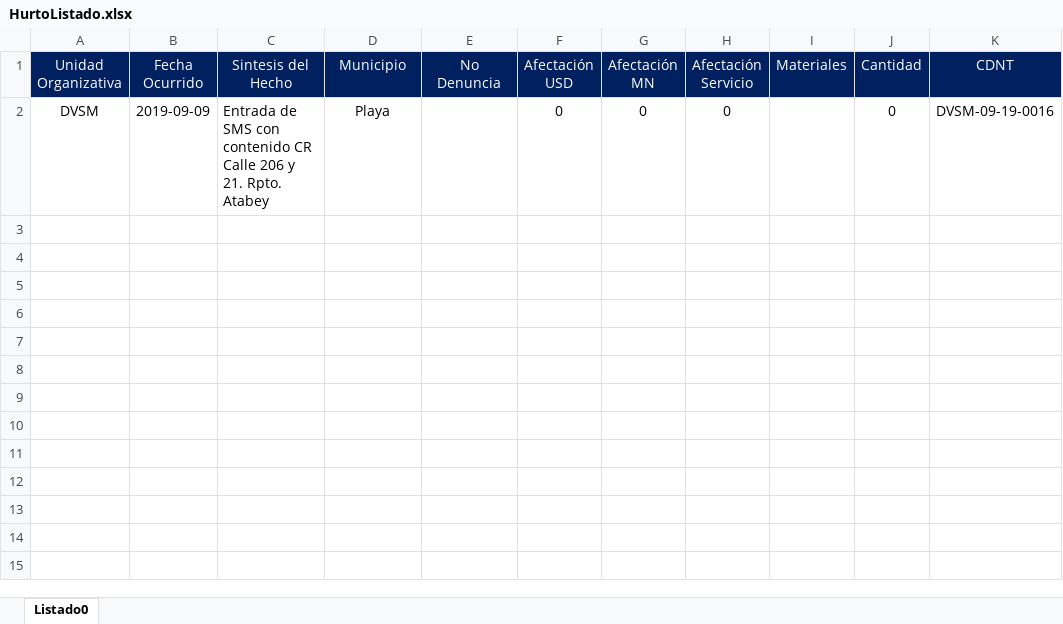
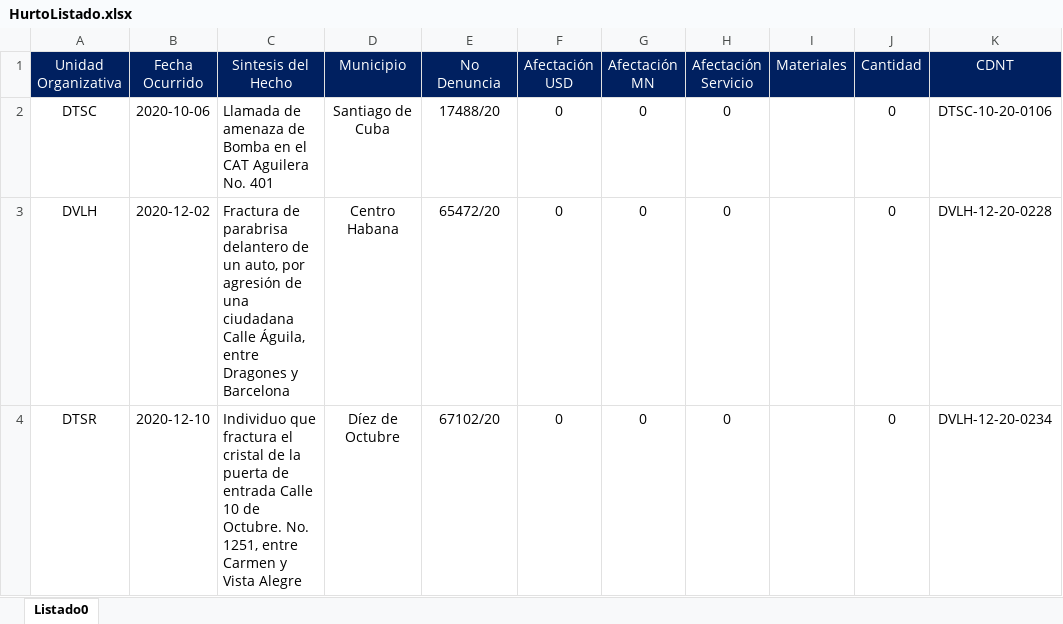
Before and after one commit to humber42/sistema-gestion-hd, an Excel workbook: src/informesGenerados/HurtoListado.xlsx, sheet Listado0, drawn as a sheet; values as stored, in another font and other column widths than the file's, no borders; the diff names each change by its address in the sheet, - before the commit and + after, or states it on an @@ line.

```diff
--- a/src/informesGenerados/HurtoListado.xlsx (sheet Listado0)
+++ b/src/informesGenerados/HurtoListado.xlsx (sheet Listado0)
-A2 (Unidad Organizativa): DVSM
+A2 (Unidad Organizativa): DTSC
-B2 (Fecha Ocurrido): 2019-09-09
+B2 (Fecha Ocurrido): 2020-10-06
-C2 (Sintesis del Hecho): Entrada de SMS con contenido CR Calle 206 y 21. Rpto. Atabey
+C2 (Sintesis del Hecho): Llamada de amenaza de Bomba en el CAT Aguilera No. 401
-D2 (Municipio): Playa
+D2 (Municipio): Santiago de Cuba
-E2 (No Denuncia): (empty)
+E2 (No Denuncia): 17488/20
-K2 (CDNT): DVSM-09-19-0016
+K2 (CDNT): DTSC-10-20-0106
+row 3: DVLH | 2020-12-02 | Fractura de parabrisa delantero de un auto, por agresión de una ciudadana Calle Águila, entre Dragones y Barcelona | Centro Habana | 65472/20 | 0 | 0 | 0 |  | 0 | DVLH-12-20-0228
+row 4: DTSR | 2020-12-10 | Individuo que fractura el cristal de la puerta de entrada Calle 10 de Octubre. No. 1251, entre Carmen y Vista Alegre | Díez de Octubre | 67102/20 | 0 | 0 | 0 |  | 0 | DVLH-12-20-0234
```
Also changed, not shown: src/informesGenerados/HechosParaUnidadOrganizativa.xlsx, src/informesGenerados/ResumenCDNT.xlsx, 31 other files.
